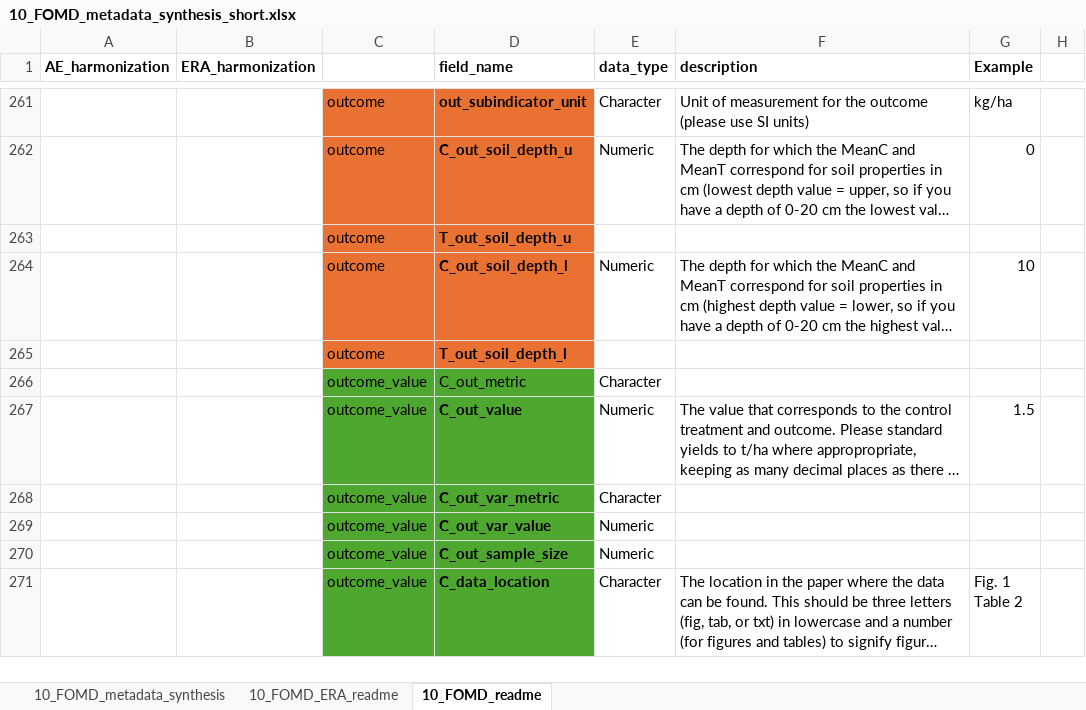
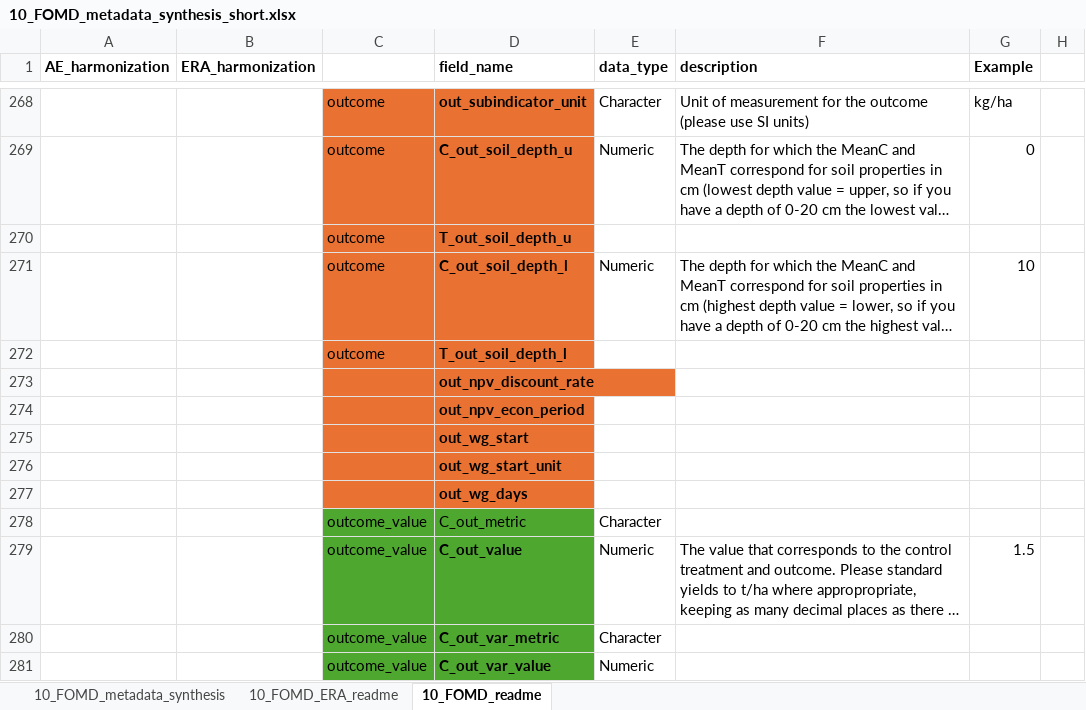
Before and after one commit to andreacsanchezb10/Agroecology_Evidence_Hub, an Excel workbook: 02.FOMD/02.metadata_structure/10_FOMD_metadata_synthesis_short.xlsx, sheet 10_FOMD_readme, drawn as a sheet; only a part is shown, gaps mark what is left out; the shorter side is filled out with more unchanged rows; long unchanged cells end in …; values as stored, in another font and other column widths than the file's, no borders; the diff covers the shown part only; the diff names each change by its address in the sheet, - before the commit and + after, or states it on an @@ line.

Commit message:
fomd09_clean v1

```diff
--- a/02.FOMD/02.metadata_structure/10_FOMD_metadata_synthesis_short.xlsx (sheet 10_FOMD_readme)
+++ b/02.FOMD/02.metadata_structure/10_FOMD_metadata_synthesis_short.xlsx (sheet 10_FOMD_readme)
+row 273:  |  |  | out_npv_discount_rate
+row 274:  |  |  | out_npv_econ_period
+row 275:  |  |  | out_wg_start
+row 276:  |  |  | out_wg_start_unit
+row 277:  |  |  | out_wg_days
```
Also changed, not shown: 7 added rows, 14 edited cells and cell formats elsewhere in this sheet, sheet 10_FOMD_ERA_readme, 20 other files.
